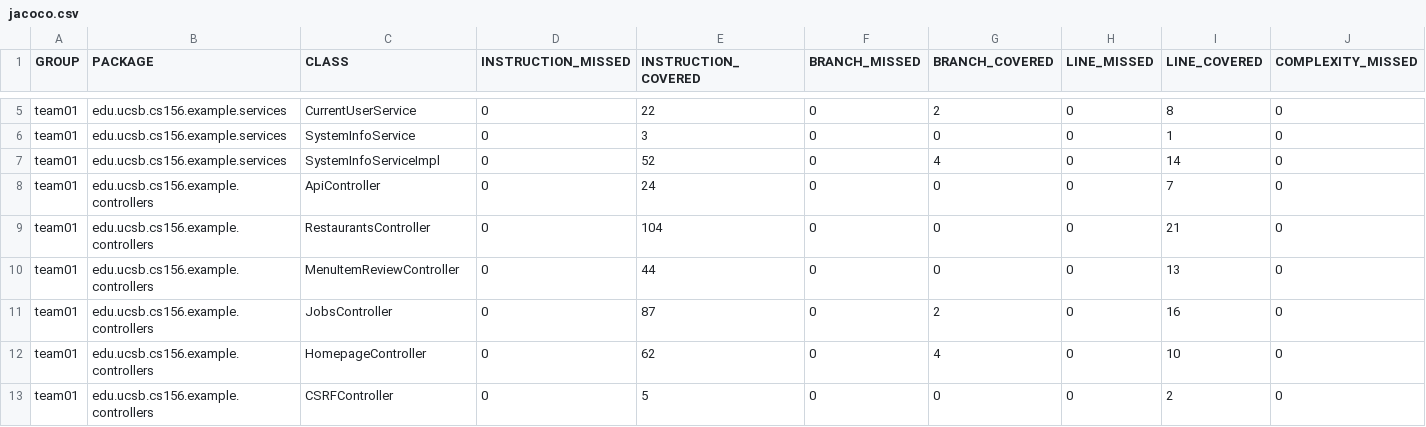
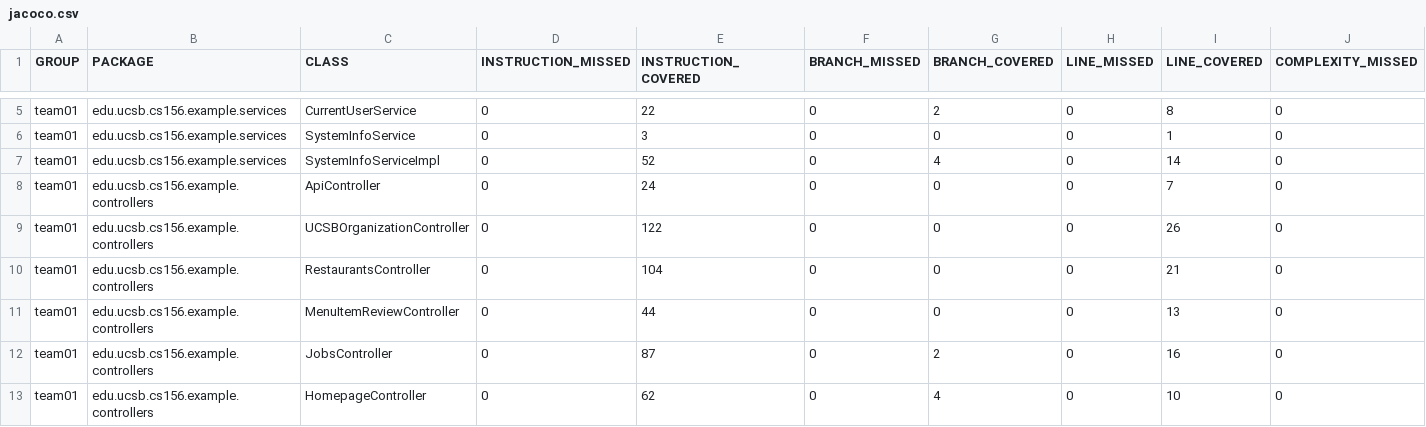
Before and after one commit to ucsb-cs156-s25/team01-s25-08, a CSV file: jacoco/jacoco.csv, drawn as a sheet; only a part is shown, gaps mark what is left out; the shorter side is filled out with more unchanged rows; rows hold the shown columns only; the diff names each change by its address in the sheet, - before the commit and + after, or states it on an @@ line.

Commit message:
Deploying to gh-pages from @ ucsb-cs156-s25/team01-s25-08@88c280c561e2aaf5ed4bd1ee898cc5ab8ce4bb34 🚀

```diff
--- a/jacoco/jacoco.csv
+++ b/jacoco/jacoco.csv
+row 9: team01 | edu.ucsb.cs156.example.controllers | UCSBOrganizationController | 0 | 122 | 0 | 0 | 0 | 26 | 0
```
Also changed, not shown: 7 other files.
